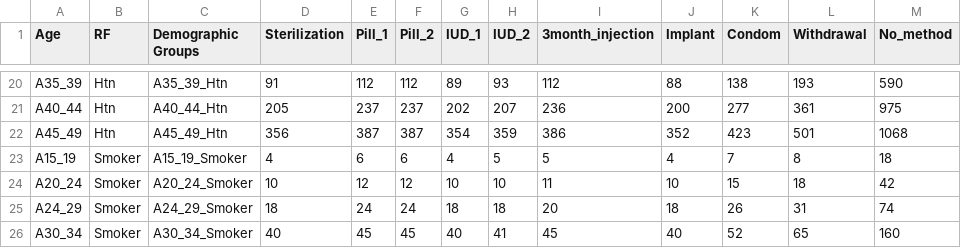
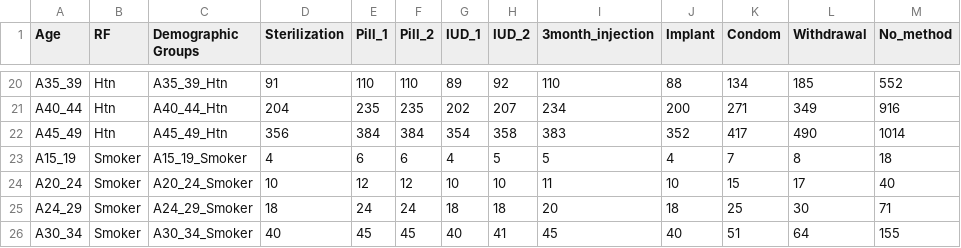
Before and after one commit to fzh6630/ContraceptiveDT, a CSV file: data/ContraceptiveRiskDataMI.csv, drawn as a sheet; only a part is shown, gaps mark what is left out; the diff covers the shown part only; the diff names each change by its address in the sheet, - before the commit and + after, or states it on an @@ line.

```diff
--- a/data/ContraceptiveRiskDataMI.csv
+++ b/data/ContraceptiveRiskDataMI.csv
-E20 (Pill_1): 112
+E20 (Pill_1): 110
-F20 (Pill_2): 112
+F20 (Pill_2): 110
-H20 (IUD_2): 93
+H20 (IUD_2): 92
-I20 (3month_injection): 112
+I20 (3month_injection): 110
-K20 (Condom): 138
+K20 (Condom): 134
-L20 (Withdrawal): 193
+L20 (Withdrawal): 185
-M20 (No_method): 590
+M20 (No_method): 552
-D21 (Sterilization): 205
+D21 (Sterilization): 204
-E21 (Pill_1): 237
+E21 (Pill_1): 235
-F21 (Pill_2): 237
+F21 (Pill_2): 235
-I21 (3month_injection): 236
+I21 (3month_injection): 234
-K21 (Condom): 277
+K21 (Condom): 271
-L21 (Withdrawal): 361
+L21 (Withdrawal): 349
-M21 (No_method): 975
+M21 (No_method): 916
-E22 (Pill_1): 387
+E22 (Pill_1): 384
-F22 (Pill_2): 387
+F22 (Pill_2): 384
-H22 (IUD_2): 359
+H22 (IUD_2): 358
-I22 (3month_injection): 386
+I22 (3month_injection): 383
-K22 (Condom): 423
+K22 (Condom): 417
-L22 (Withdrawal): 501
+L22 (Withdrawal): 490
-M22 (No_method): 1068
+M22 (No_method): 1014
-L24 (Withdrawal): 18
+L24 (Withdrawal): 17
-M24 (No_method): 42
+M24 (No_method): 40
-K25 (Condom): 26
+K25 (Condom): 25
-L25 (Withdrawal): 31
+L25 (Withdrawal): 30
-M25 (No_method): 74
+M25 (No_method): 71
-K26 (Condom): 52
+K26 (Condom): 51
-L26 (Withdrawal): 65
+L26 (Withdrawal): 64
-M26 (No_method): 160
+M26 (No_method): 155
```
Also changed, not shown: 48 edited cells elsewhere in this file, data/ContraceptiveRiskData.csv, data/ContraceptiveRiskDataCVA.csv, 8 other files.
